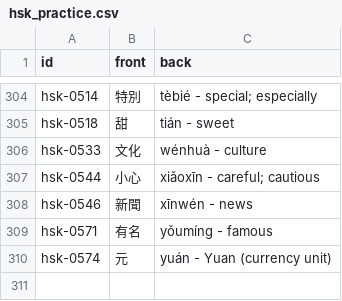
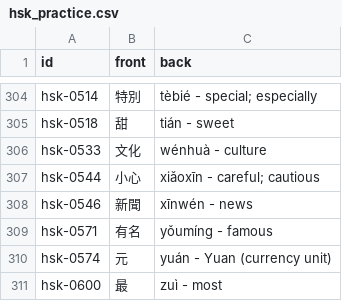
Before and after one commit to chiin/feeeed, a CSV file: hsk_practice.csv, drawn as a sheet; only a part is shown, gaps mark what is left out; the diff names each change by its address in the sheet, - before the commit and + after, or states it on an @@ line.

```diff
--- a/hsk_practice.csv
+++ b/hsk_practice.csv
+row 311: hsk-0600 | 最 | zuì - most
```
Also changed, not shown: 29 other files.
